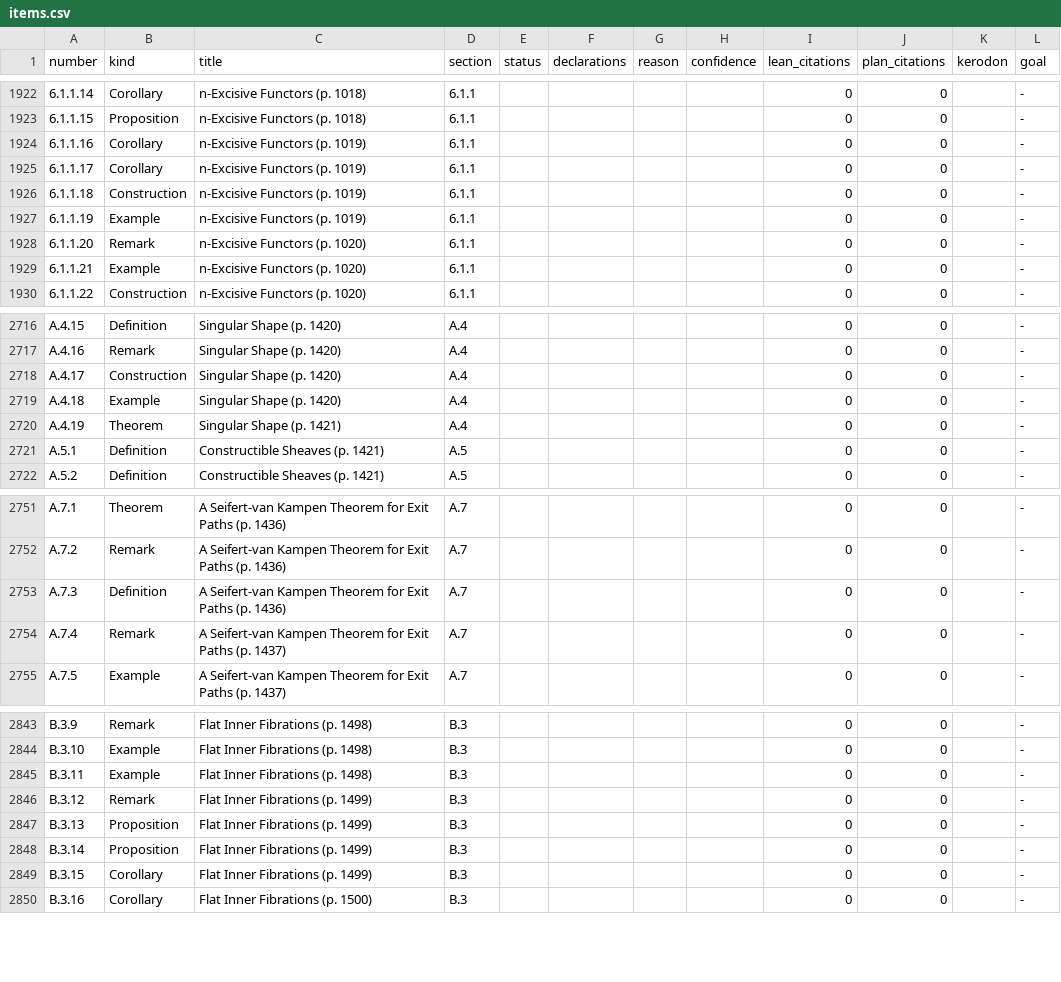
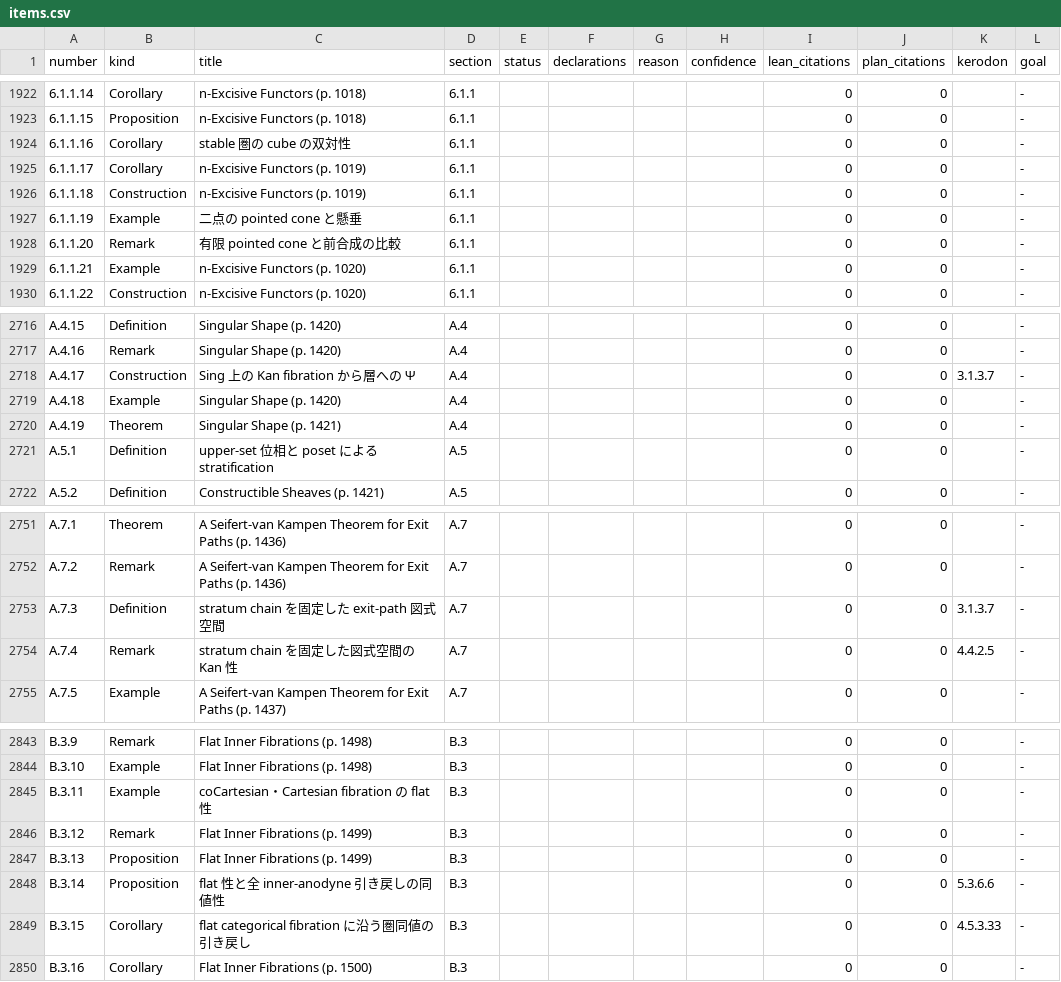
Before and after one commit to unaoya/SerrePositivity, a CSV file: research/ha-coverage/items.csv, drawn as a sheet; only a part is shown, gaps mark what is left out; the diff covers the shown part only.

```diff
--- a/research/ha-coverage/items.csv
+++ b/research/ha-coverage/items.csv
@@ -1923,7 +1923,7 @@ number,kind,title,section,status,declarations,reason,confidence,lean_citations,p
 6.1.1.15,Proposition,n-Excisive Functors (p. 1018),6.1.1,,,,,0,0,,-
-6.1.1.16,Corollary,n-Excisive Functors (p. 1019),6.1.1,,,,,0,0,,-
+6.1.1.16,Corollary,stable 圏の cube の双対性,6.1.1,,,,,0,0,,-
 6.1.1.17,Corollary,n-Excisive Functors (p. 1019),6.1.1,,,,,0,0,,-
 6.1.1.18,Construction,n-Excisive Functors (p. 1019),6.1.1,,,,,0,0,,-
-6.1.1.19,Example,n-Excisive Functors (p. 1019),6.1.1,,,,,0,0,,-
-6.1.1.20,Remark,n-Excisive Functors (p. 1020),6.1.1,,,,,0,0,,-
+6.1.1.19,Example,二点の pointed cone と懸垂,6.1.1,,,,,0,0,,-
+6.1.1.20,Remark,有限 pointed cone と前合成の比較,6.1.1,,,,,0,0,,-
 6.1.1.21,Example,n-Excisive Functors (p. 1020),6.1.1,,,,,0,0,,-
@@ -2717,6 +2717,6 @@ A.4.15,Definition,Singular Shape (p. 1420),A.4,,,,,0,0,,-
 A.4.16,Remark,Singular Shape (p. 1420),A.4,,,,,0,0,,-
-A.4.17,Construction,Singular Shape (p. 1420),A.4,,,,,0,0,,-
+A.4.17,Construction,Sing 上の Kan fibration から層への Ψ,A.4,,,,,0,0,3.1.3.7,-
 A.4.18,Example,Singular Shape (p. 1420),A.4,,,,,0,0,,-
 A.4.19,Theorem,Singular Shape (p. 1421),A.4,,,,,0,0,,-
-A.5.1,Definition,Constructible Sheaves (p. 1421),A.5,,,,,0,0,,-
+A.5.1,Definition,upper-set 位相と poset による stratification,A.5,,,,,0,0,,-
 A.5.2,Definition,Constructible Sheaves (p. 1421),A.5,,,,,0,0,,-
@@ -2752,4 +2752,4 @@ A.7.1,Theorem,A Seifert-van Kampen Theorem for Exit Paths (p. 1436),A.7,,,,,0,0,
 A.7.2,Remark,A Seifert-van Kampen Theorem for Exit Paths (p. 1436),A.7,,,,,0,0,,-
-A.7.3,Definition,A Seifert-van Kampen Theorem for Exit Paths (p. 1436),A.7,,,,,0,0,,-
-A.7.4,Remark,A Seifert-van Kampen Theorem for Exit Paths (p. 1437),A.7,,,,,0,0,,-
+A.7.3,Definition,stratum chain を固定した exit-path 図式空間,A.7,,,,,0,0,3.1.3.7,-
+A.7.4,Remark,stratum chain を固定した図式空間の Kan 性,A.7,,,,,0,0,4.4.2.5,-
 A.7.5,Example,A Seifert-van Kampen Theorem for Exit Paths (p. 1437),A.7,,,,,0,0,,-
@@ -2844,7 +2844,7 @@ B.3.9,Remark,Flat Inner Fibrations (p. 1498),B.3,,,,,0,0,,-
 B.3.10,Example,Flat Inner Fibrations (p. 1498),B.3,,,,,0,0,,-
-B.3.11,Example,Flat Inner Fibrations (p. 1498),B.3,,,,,0,0,,-
+B.3.11,Example,coCartesian・Cartesian fibration の flat 性,B.3,,,,,0,0,,-
 B.3.12,Remark,Flat Inner Fibrations (p. 1499),B.3,,,,,0,0,,-
 B.3.13,Proposition,Flat Inner Fibrations (p. 1499),B.3,,,,,0,0,,-
-B.3.14,Proposition,Flat Inner Fibrations (p. 1499),B.3,,,,,0,0,,-
-B.3.15,Corollary,Flat Inner Fibrations (p. 1499),B.3,,,,,0,0,,-
+B.3.14,Proposition,flat 性と全 inner-anodyne 引き戻しの同値性,B.3,,,,,0,0,5.3.6.6,-
+B.3.15,Corollary,flat categorical fibration に沿う圏同値の引き戻し,B.3,,,,,0,0,4.5.3.33,-
 B.3.16,Corollary,Flat Inner Fibrations (p. 1500),B.3,,,,,0,0,,-
```
Also changed, not shown: 46 edited cells elsewhere in this file, 16 other files.
